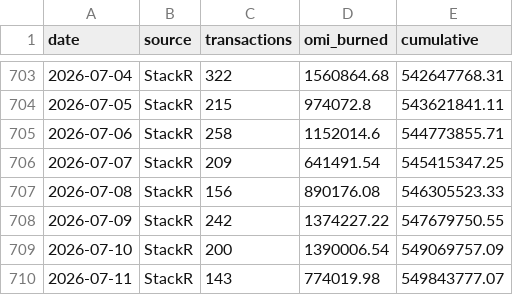
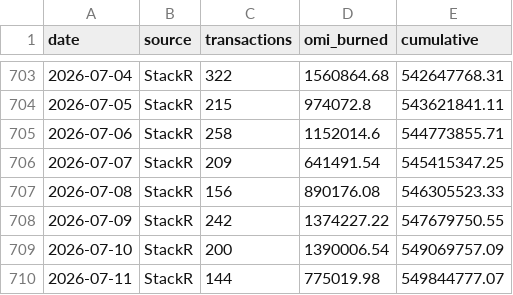
Before and after one commit to fanablefrance/jetonveve, a CSV file: data/burns_daily.csv, drawn as a sheet; only a part is shown, gaps mark what is left out.

```diff
--- a/data/burns_daily.csv
+++ b/data/burns_daily.csv
@@ -709,2 +709,2 @@ date,source,transactions,omi_burned,cumulative
 2026-07-10,StackR,200,1390006.54,549069757.09
-2026-07-11,StackR,143,774019.98,549843777.07
+2026-07-11,StackR,144,775019.98,549844777.07
```
Also changed, not shown: data/burns_split_daily.csv, 1 other file.
